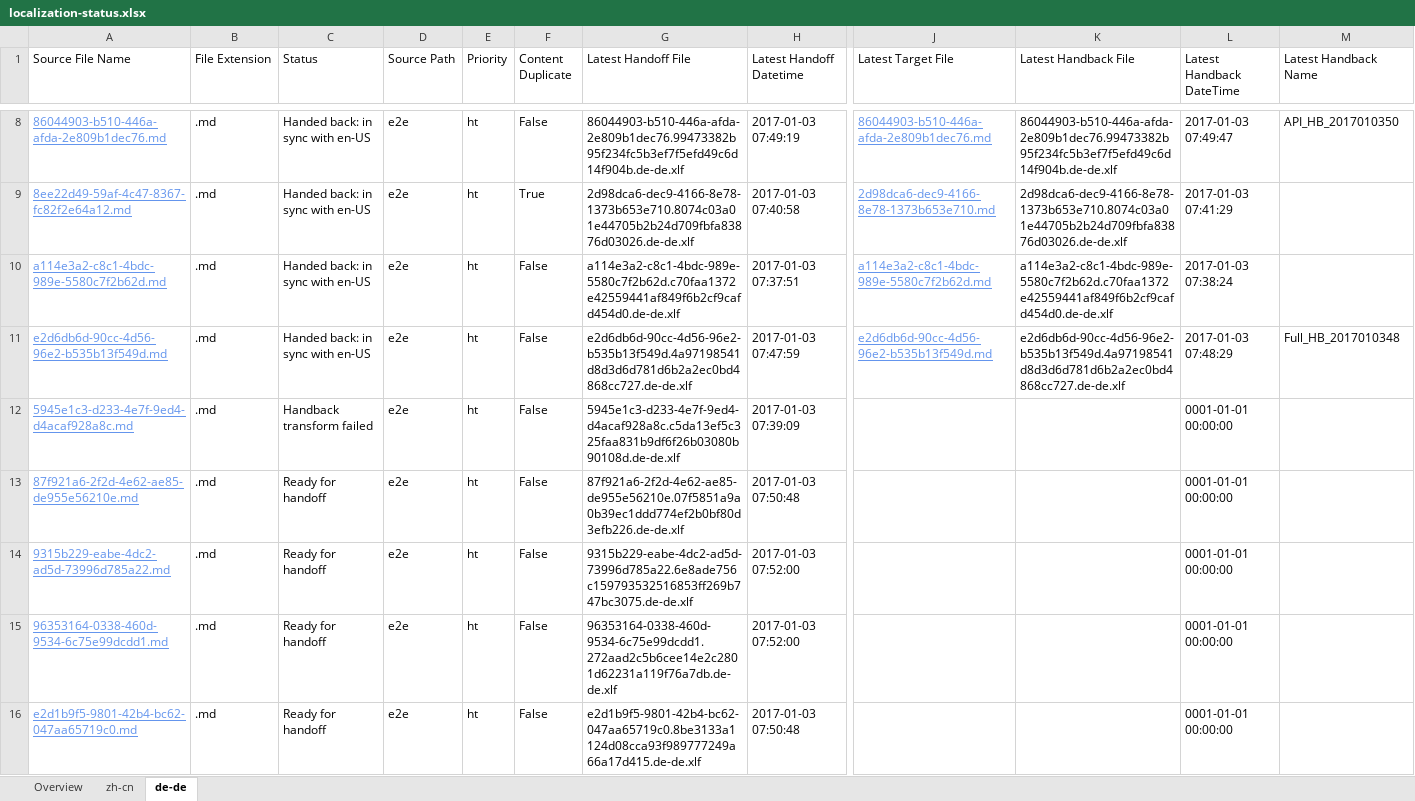
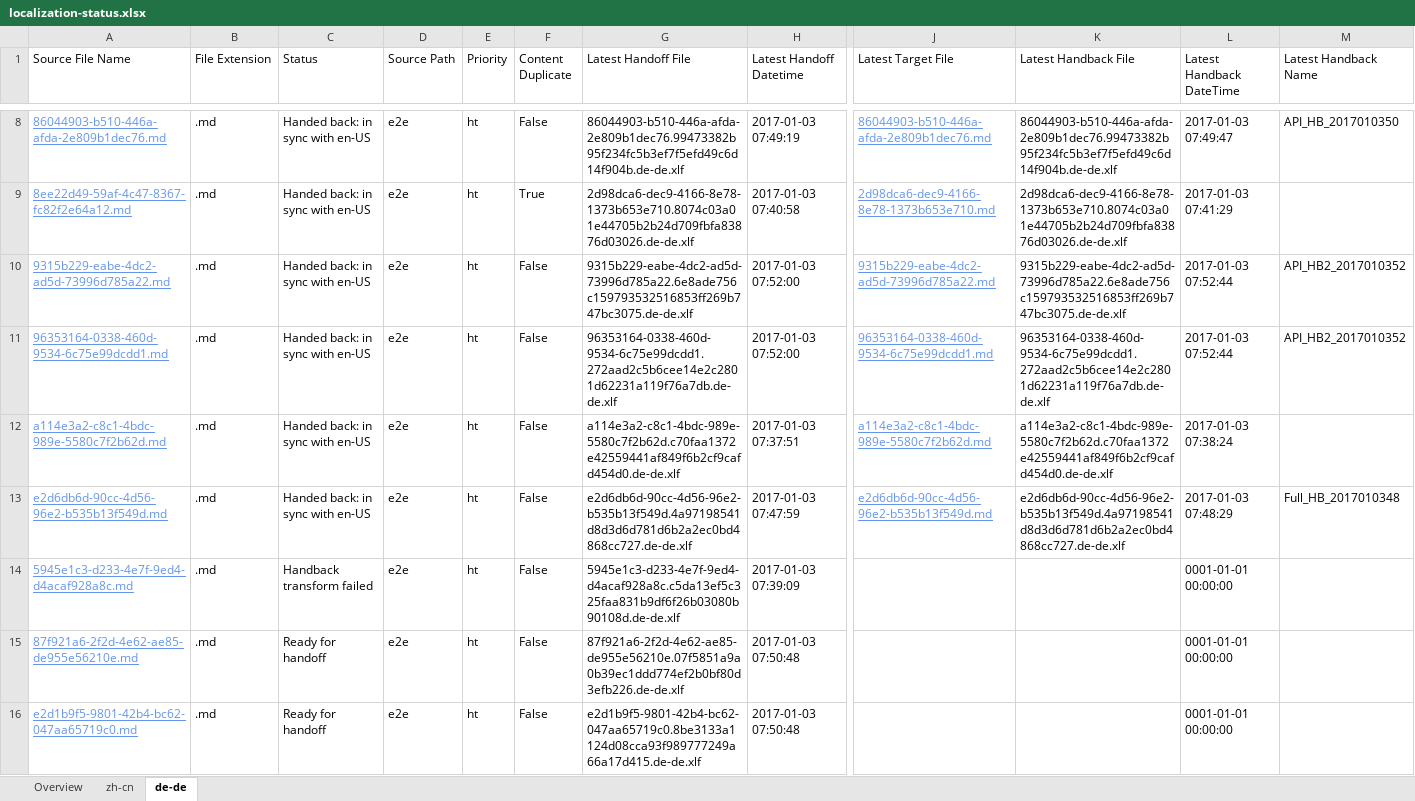
Before and after one commit to OpenLocalizationTestOrg/ol-test1-handback, an Excel workbook: ol-handback/OpenLocalizationTestOrg/ol-test1/ci/localization-status.xlsx, sheet de-de, drawn as a sheet; only a part is shown, gaps mark what is left out; values as stored, in another font and other column widths than the file's, no borders; table styles not drawn; removed rows and columns are numbered as before the commit, all else as after; rows hold the shown columns only; the diff names each change by its address in the sheet, - before the commit and + after, or states it on an @@ line.

```diff
--- a/ol-handback/OpenLocalizationTestOrg/ol-test1/ci/localization-status.xlsx (sheet de-de)
+++ b/ol-handback/OpenLocalizationTestOrg/ol-test1/ci/localization-status.xlsx (sheet de-de)
+row 10: 9315b229-eabe-4dc2-ad5d-73996d785a22.md | .md | Handed back: in sync with en-US | e2e | ht | False | 9315b229-eabe-4dc2-ad5d-73996d785a22.6e8ade756c159793532516853ff269b747bc3075.de-de.xlf | 2017-01-03 07:52:00 | 9315b229-eabe-4dc2-ad5d-73996d785a22.md | 9315b229-eabe-4dc2-ad5d-73996d785a22.6e8ade756c159793532516853ff269b747bc3075.de-de.xlf | 2017-01-03 07:52:44 | API_HB2_2017010352
+row 11: 96353164-0338-460d-9534-6c75e99dcdd1.md | .md | Handed back: in sync with en-US | e2e | ht | False | 96353164-0338-460d-9534-6c75e99dcdd1.272aad2c5b6cee14e2c2801d62231a119f76a7db.de-de.xlf | 2017-01-03 07:52:00 | 96353164-0338-460d-9534-6c75e99dcdd1.md | 96353164-0338-460d-9534-6c75e99dcdd1.272aad2c5b6cee14e2c2801d62231a119f76a7db.de-de.xlf | 2017-01-03 07:52:44 | API_HB2_2017010352
-row 14: 9315b229-eabe-4dc2-ad5d-73996d785a22.md | .md | Ready for handoff | e2e | ht | False | 9315b229-eabe-4dc2-ad5d-73996d785a22.6e8ade756c159793532516853ff269b747bc3075.de-de.xlf | 2017-01-03 07:52:00 |  |  | 0001-01-01 00:00:00
-row 15: 96353164-0338-460d-9534-6c75e99dcdd1.md | .md | Ready for handoff | e2e | ht | False | 96353164-0338-460d-9534-6c75e99dcdd1.272aad2c5b6cee14e2c2801d62231a119f76a7db.de-de.xlf | 2017-01-03 07:52:00 |  |  | 0001-01-01 00:00:00
```
Also changed, not shown: sheet Overview, sheet zh-cn, ol-handback/OpenLocalizationTestOrg/ol-test1/ci/handback-status.xlsx.
